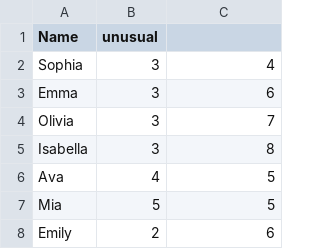
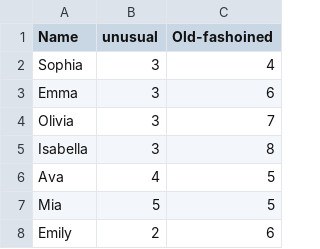
Before and after one commit to annabelleg/APCSProject, a CSV file: girls.csv, drawn as a sheet; only a part is shown.

Commit message:
Update girls.csv

```diff
--- a/girls.csv
+++ b/girls.csv
@@ -1,2 +1,2 @@
-Name, unusual
+Name, unusual, Old-fashoined
 Sophia, 3, 4
```
